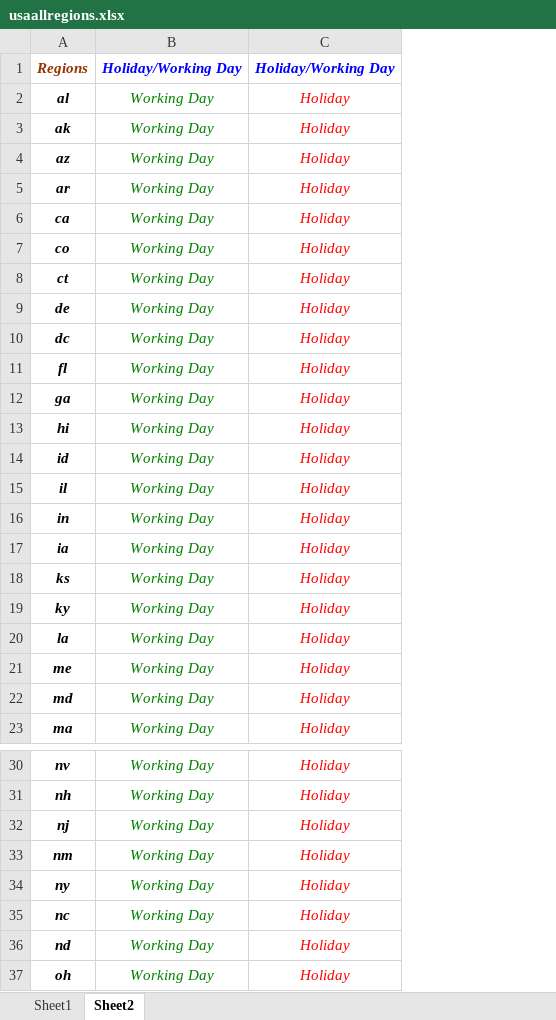
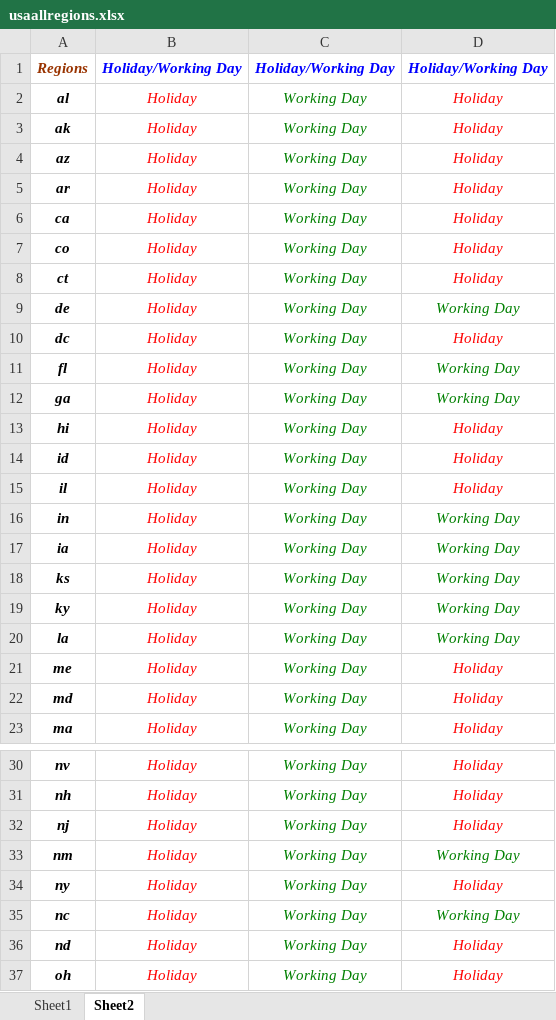
Before and after one commit to SyedRiyaz1/SoapService2, an Excel workbook: usaallregions.xlsx, sheet Sheet2, drawn as a sheet; only a part is shown, gaps mark what is left out; values as stored, in another font and other column widths than the file's, no borders; addresses are those after the commit; the diff covers the shown part only; the diff names each change by its address in the sheet, - before the commit and + after, or states it on an @@ line.

Commit message:
Changes in excel

```diff
--- a/usaallregions.xlsx (sheet Sheet2)
+++ b/usaallregions.xlsx (sheet Sheet2)
+column B, rows 1-23: Holiday/Working Day | Holiday | Holiday | Holiday | Holiday | Holiday | Holiday | Holiday | Holiday | Holiday | Holiday | Holiday | Holiday | Holiday | Holiday | Holiday | Holiday | Holiday | Holiday | Holiday | Holiday | Holiday | Holiday; rows 30-37: all Holiday
-D9: Holiday
+D9: Working Day
-D9 text colour: #FF0000
+D9 text colour: #008000
-D11:D12: Holiday
+D11:D12: Working Day
-D11:D12 text colour: #FF0000
+D11:D12 text colour: #008000
-D16:D20: Holiday
+D16:D20: Working Day
-D16:D20 text colour: #FF0000
+D16:D20 text colour: #008000
-D33: Holiday
+D33: Working Day
-D33 text colour: #FF0000
+D33 text colour: #008000
-D35: Holiday
+D35: Working Day
-D35 text colour: #FF0000
+D35 text colour: #008000
```
Also changed, not shown: 2 edited cells and cell formats elsewhere in this sheet.
